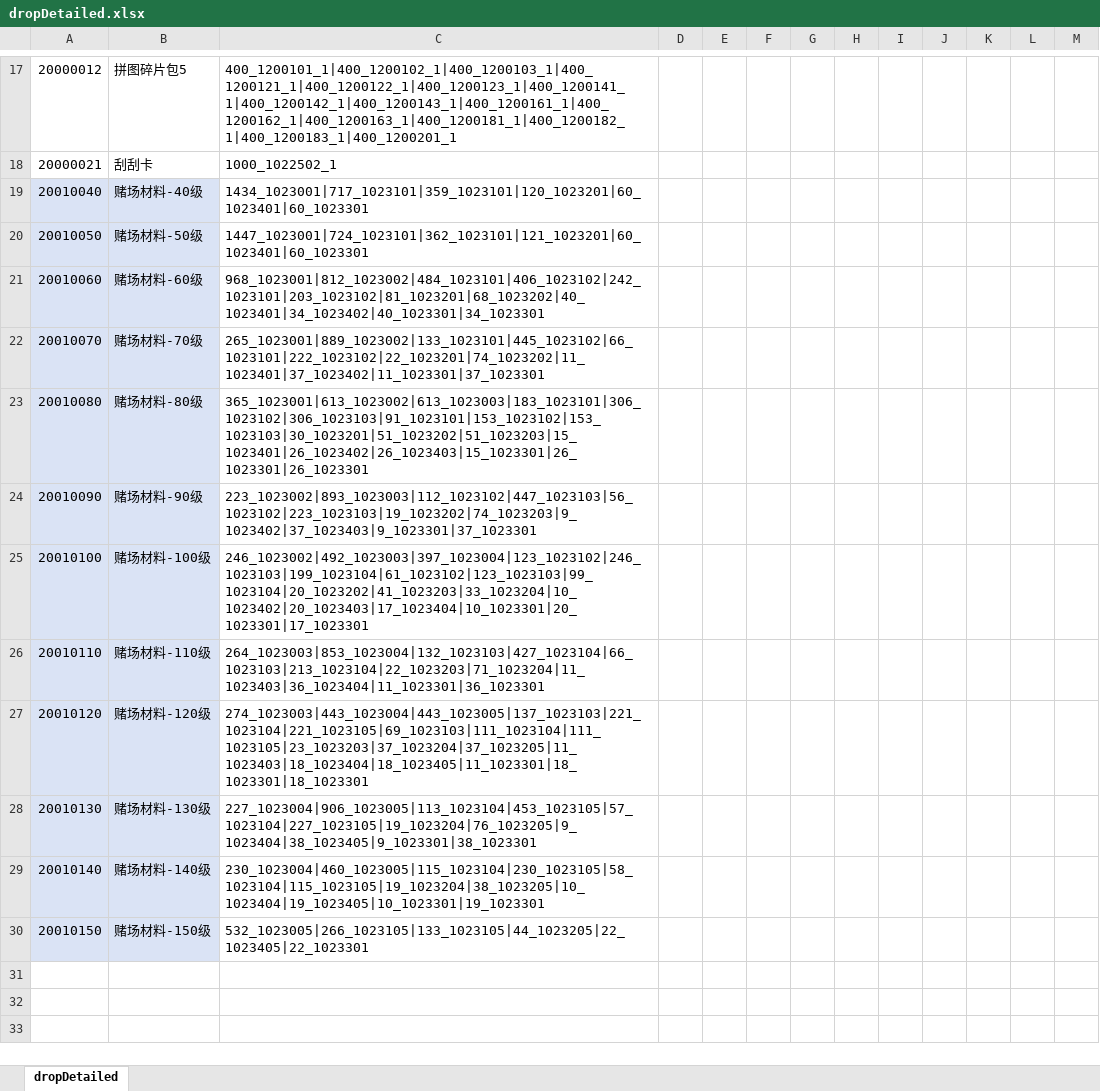
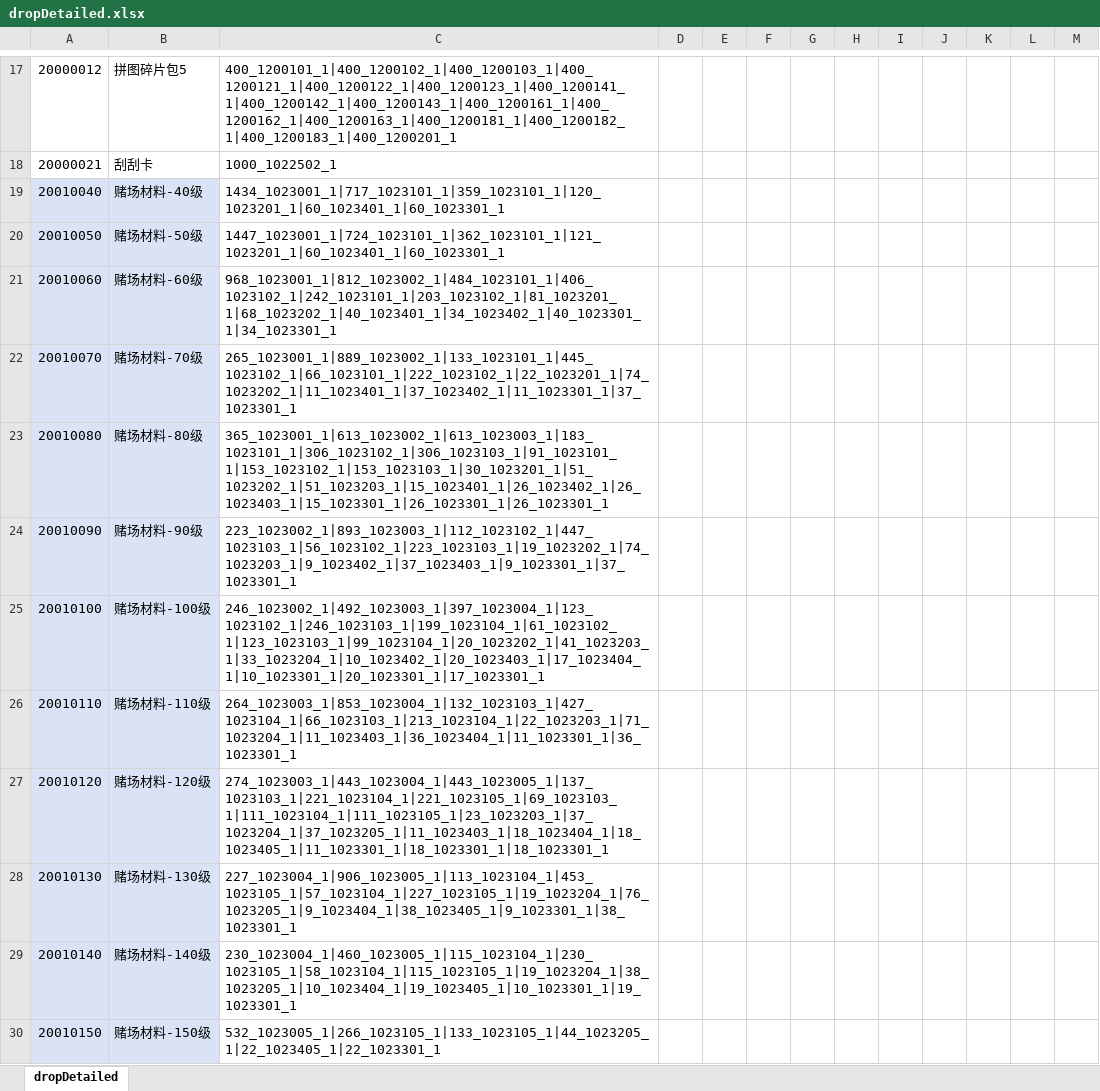
Before and after one commit to yanhailong/jjj_server, an Excel workbook: hall/resources/sample/dropDetailed.xlsx, sheet dropDetailed, drawn as a sheet; only a part is shown, gaps mark what is left out; values as stored, in another font and other column widths than the file's, no borders; the diff names each change by its address in the sheet, - before the commit and + after, or states it on an @@ line.

```diff
--- a/hall/resources/sample/dropDetailed.xlsx (sheet dropDetailed)
+++ b/hall/resources/sample/dropDetailed.xlsx (sheet dropDetailed)
-C19: 1434_1023001|717_1023101|359_1023101|120_1023201|60_1023401|60_1023301
+C19: 1434_1023001_1|717_1023101_1|359_1023101_1|120_1023201_1|60_1023401_1|60_1023301_1
-C20: 1447_1023001|724_1023101|362_1023101|121_1023201|60_1023401|60_1023301
+C20: 1447_1023001_1|724_1023101_1|362_1023101_1|121_1023201_1|60_1023401_1|60_1023301_1
-C21: 968_1023001|812_1023002|484_1023101|406_1023102|242_1023101|203_1023102|81_1023201|68_1023202|40_1023401|34_1023402|40_1023301|34_1023301
+C21: 968_1023001_1|812_1023002_1|484_1023101_1|406_1023102_1|242_1023101_1|203_1023102_1|81_1023201_1|68_1023202_1|40_1023401_1|34_1023402_1|40_1023301_1|34_1023301_1
-C22: 265_1023001|889_1023002|133_1023101|445_1023102|66_1023101|222_1023102|22_1023201|74_1023202|11_1023401|37_1023402|11_1023301|37_1023301
+C22: 265_1023001_1|889_1023002_1|133_1023101_1|445_1023102_1|66_1023101_1|222_1023102_1|22_1023201_1|74_1023202_1|11_1023401_1|37_1023402_1|11_1023301_1|37_1023301_1
-C23: 365_1023001|613_1023002|613_1023003|183_1023101|306_1023102|306_1023103|91_1023101|153_1023102|153_1023103|30_1023201|51_1023202|51_1023203|15_1023401|26_1023402|26_1023403|15_1023301|26_1023301|26_1023301
+C23: 365_1023001_1|613_1023002_1|613_1023003_1|183_1023101_1|306_1023102_1|306_1023103_1|91_1023101_1|153_1023102_1|153_1023103_1|30_1023201_1|51_1023202_1|51_1023203_1|15_1023401_1|26_1023402_1|26_1023403_1|15_1023301_1|26_1023301_1|26_1023301_1
-C24: 223_1023002|893_1023003|112_1023102|447_1023103|56_1023102|223_1023103|19_1023202|74_1023203|9_1023402|37_1023403|9_1023301|37_1023301
+C24: 223_1023002_1|893_1023003_1|112_1023102_1|447_1023103_1|56_1023102_1|223_1023103_1|19_1023202_1|74_1023203_1|9_1023402_1|37_1023403_1|9_1023301_1|37_1023301_1
-C25: 246_1023002|492_1023003|397_1023004|123_1023102|246_1023103|199_1023104|61_1023102|123_1023103|99_1023104|20_1023202|41_1023203|33_1023204|10_1023402|20_1023403|17_1023404|10_1023301|20_1023301|17_1023301
+C25: 246_1023002_1|492_1023003_1|397_1023004_1|123_1023102_1|246_1023103_1|199_1023104_1|61_1023102_1|123_1023103_1|99_1023104_1|20_1023202_1|41_1023203_1|33_1023204_1|10_1023402_1|20_1023403_1|17_1023404_1|10_1023301_1|20_1023301_1|17_1023301_1
-C26: 264_1023003|853_1023004|132_1023103|427_1023104|66_1023103|213_1023104|22_1023203|71_1023204|11_1023403|36_1023404|11_1023301|36_1023301
+C26: 264_1023003_1|853_1023004_1|132_1023103_1|427_1023104_1|66_1023103_1|213_1023104_1|22_1023203_1|71_1023204_1|11_1023403_1|36_1023404_1|11_1023301_1|36_1023301_1
-C27: 274_1023003|443_1023004|443_1023005|137_1023103|221_1023104|221_1023105|69_1023103|111_1023104|111_1023105|23_1023203|37_1023204|37_1023205|11_1023403|18_1023404|18_1023405|11_1023301|18_1023301|18_1023301
+C27: 274_1023003_1|443_1023004_1|443_1023005_1|137_1023103_1|221_1023104_1|221_1023105_1|69_1023103_1|111_1023104_1|111_1023105_1|23_1023203_1|37_1023204_1|37_1023205_1|11_1023403_1|18_1023404_1|18_1023405_1|11_1023301_1|18_1023301_1|18_1023301_1
-C28: 227_1023004|906_1023005|113_1023104|453_1023105|57_1023104|227_1023105|19_1023204|76_1023205|9_1023404|38_1023405|9_1023301|38_1023301
+C28: 227_1023004_1|906_1023005_1|113_1023104_1|453_1023105_1|57_1023104_1|227_1023105_1|19_1023204_1|76_1023205_1|9_1023404_1|38_1023405_1|9_1023301_1|38_1023301_1
-C29: 230_1023004|460_1023005|115_1023104|230_1023105|58_1023104|115_1023105|19_1023204|38_1023205|10_1023404|19_1023405|10_1023301|19_1023301
+C29: 230_1023004_1|460_1023005_1|115_1023104_1|230_1023105_1|58_1023104_1|115_1023105_1|19_1023204_1|38_1023205_1|10_1023404_1|19_1023405_1|10_1023301_1|19_1023301_1
-C30: 532_1023005|266_1023105|133_1023105|44_1023205|22_1023405|22_1023301
+C30: 532_1023005_1|266_1023105_1|133_1023105_1|44_1023205_1|22_1023405_1|22_1023301_1
```
Also changed, not shown: hall/resources/sample/dropConfig.xlsx, poker/resources/sample/dropConfig.xlsx, 11 other files.
